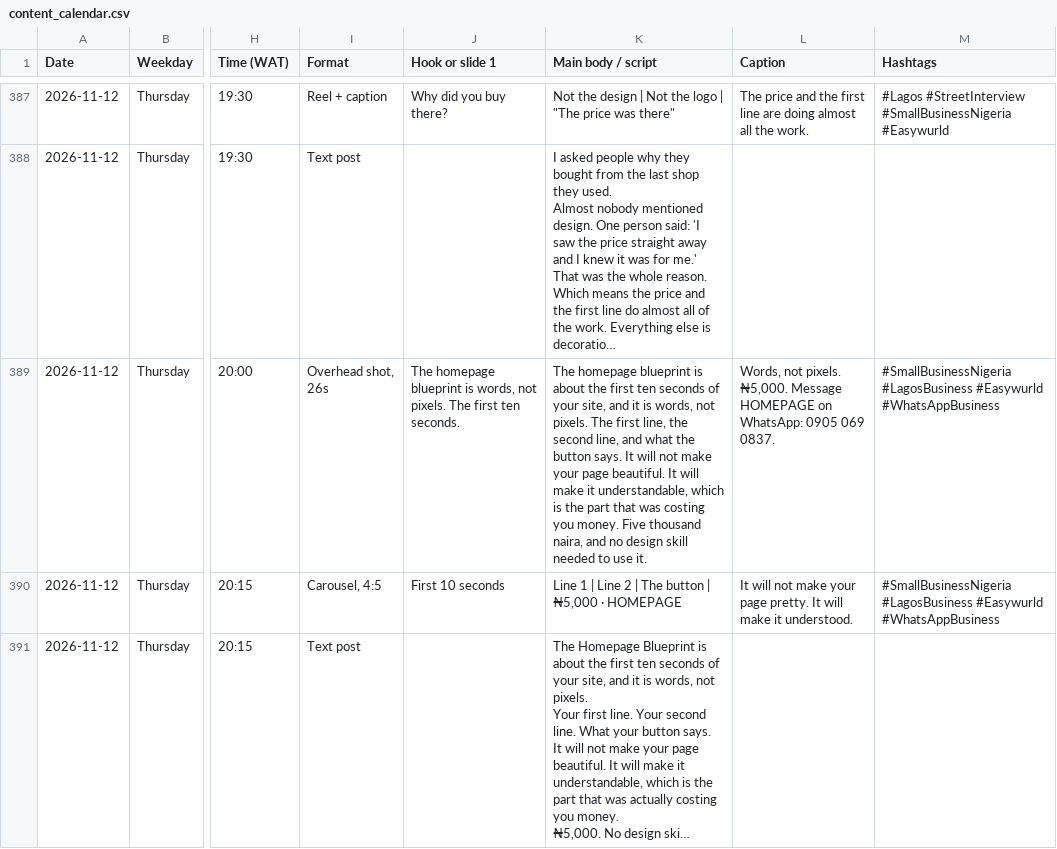
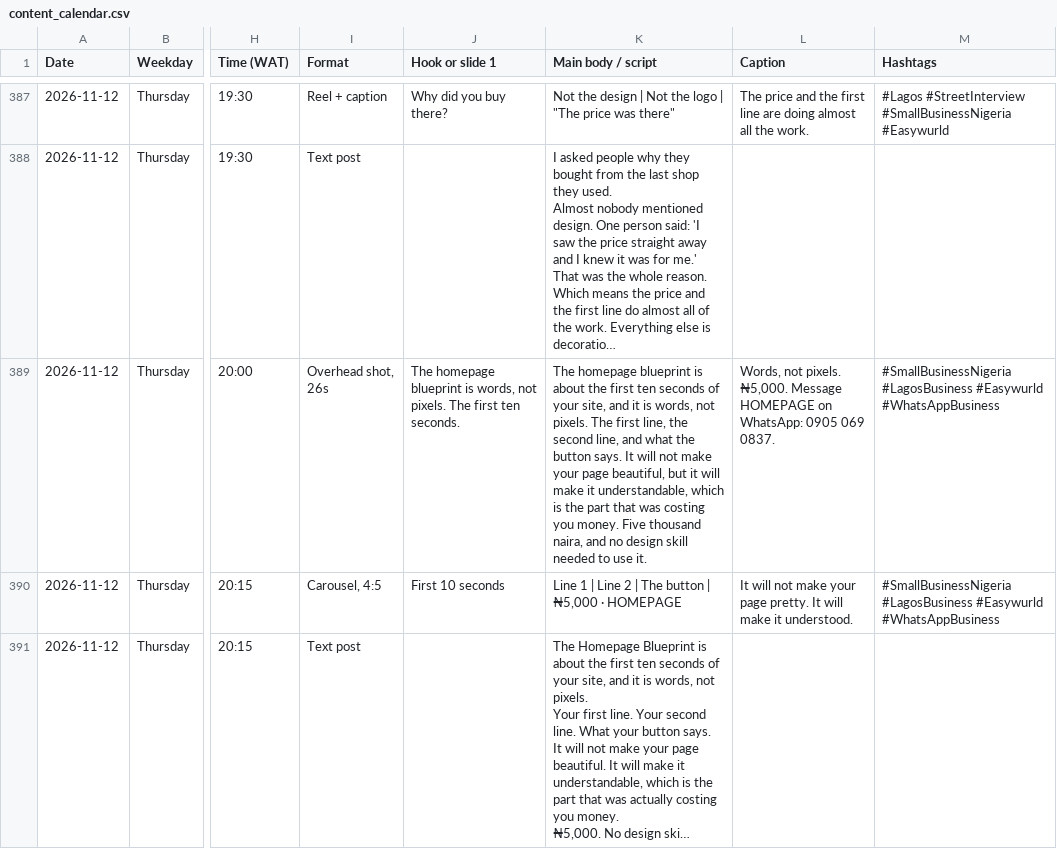
Before and after one commit to easypessy/easywurld.com, a CSV file: launch-content/november/content_calendar.csv, drawn as a sheet; only a part is shown, gaps mark what is left out; long unchanged cells end in …; the diff covers the shown part only; the diff names each change by its address in the sheet, - before the commit and + after, or states it on an @@ line.

Commit message:
Give every sell post an explicit turn; add npm run audit:november
The sell posts (one a day, the only posts that ask for money) stated the
limit without a turn: 'It will not bring you customers. It fixes the ones
you have.' They now carry it: 'It will not bring you customers, but it
fixes the ones you already have.' Same claim, readable structure, and the
explicit-turn share across the month went from 17% to 24%.

Also fixed a typo in D29-09 ('nothing will not bring you customers').

New tools/november-audit.mjs, wired to npm run audit:november, reports
hook length, voiceover pace, connector coverage and duplicate openings
straight from the JSON — the checks the validator does not make.

Co-authored-by: arena-agent <297053741+arena-agent@users.noreply.github.com>

```diff
--- a/launch-content/november/content_calendar.csv
+++ b/launch-content/november/content_calendar.csv
-K389 (Main body / script): …your page beautiful. It will make…
+K389 (Main body / script): …your page beautiful, but it will make…
```
Also changed, not shown: 22 edited cells elsewhere in this file, 23 other files.
